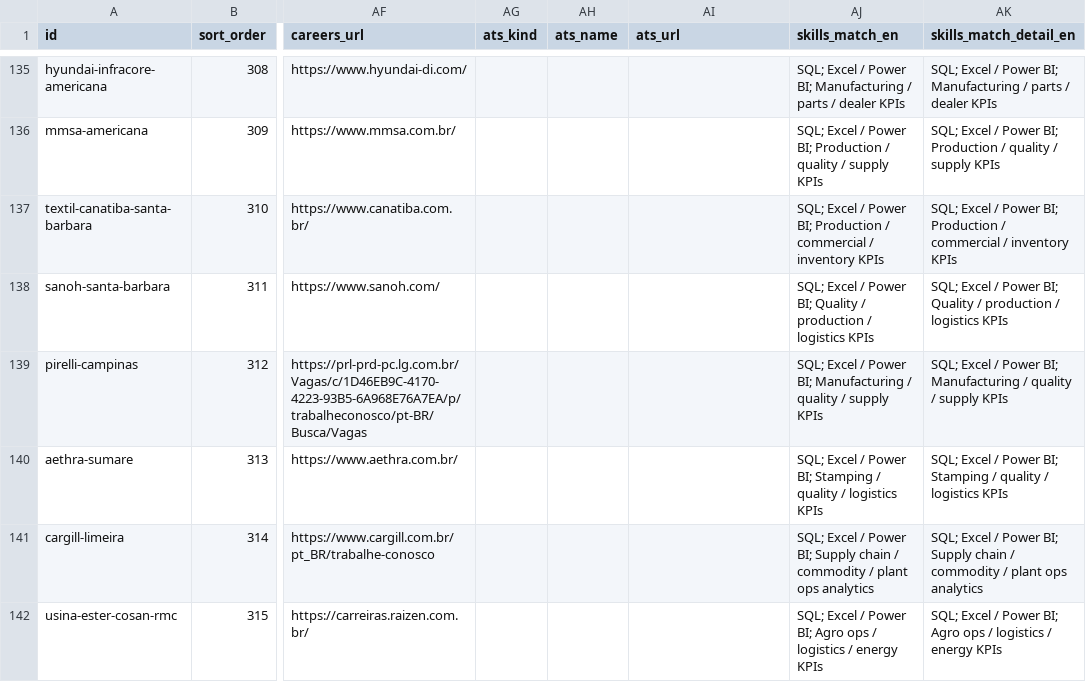
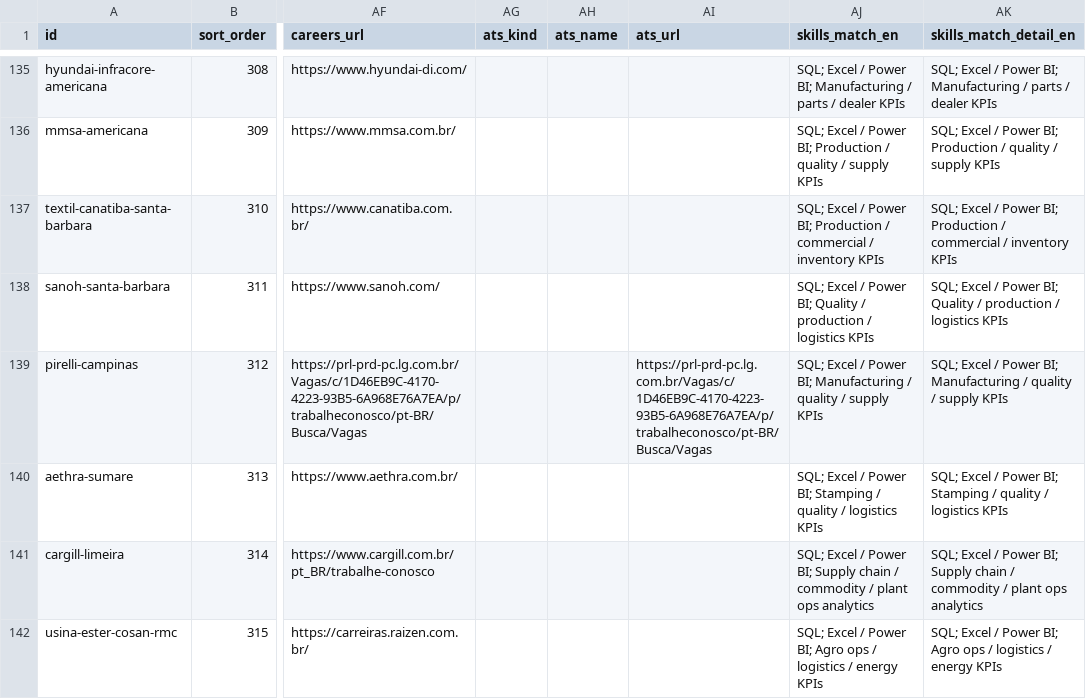
Before and after one commit to duducm2/my-personal-repo, a CSV file: my-data/canonical/companies.csv, drawn as a sheet; only a part is shown, gaps mark what is left out; the diff covers the shown part only; the diff names each change by its address in the sheet, - before the commit and + after, or states it on an @@ line.

```diff
--- a/my-data/canonical/companies.csv
+++ b/my-data/canonical/companies.csv
-AI139 (ats_url): (empty)
+AI139 (ats_url): https://prl-prd-pc.lg.com.br/Vagas/c/1D46EB9C-4170-4223-93B5-6A968E76A7EA/p/trabalheconosco/pt-BR/Busca/Vagas
```
Also changed, not shown: 13 edited cells elsewhere in this file, 5 other files.
